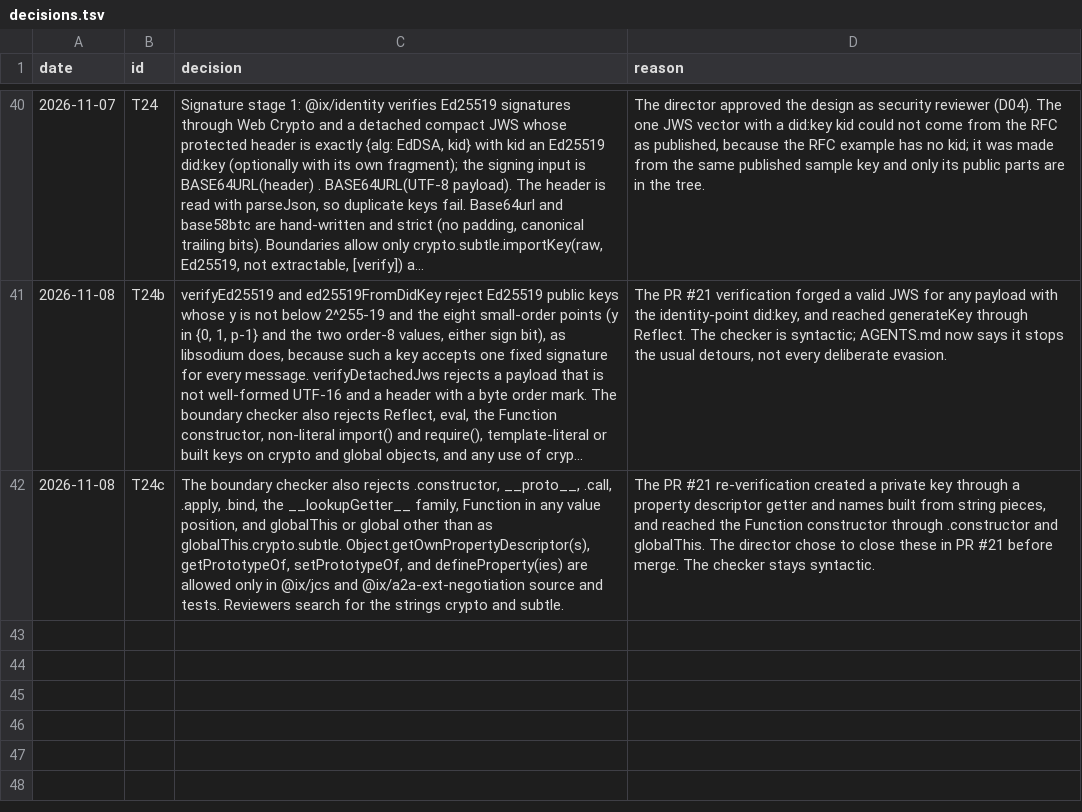
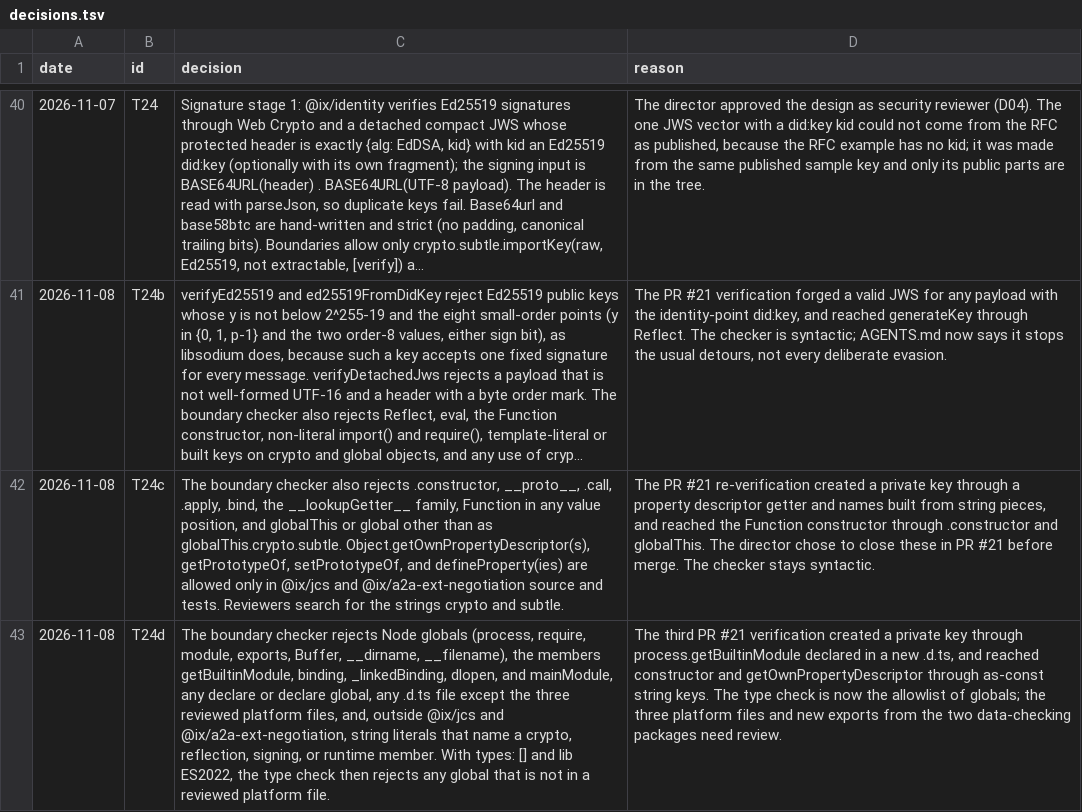
Before and after one commit to ranma-s/a2aix, a TSV file: decisions.tsv, drawn as a sheet; only a part is shown, gaps mark what is left out; long unchanged cells end in …; the diff names each change by its address in the sheet, - before the commit and + after, or states it on an @@ line.

```diff
--- a/decisions.tsv
+++ b/decisions.tsv
+row 43: 2026-11-08 | T24d | The boundary checker rejects Node globals (process, require, module, exports, Buffer, __dirname, __filename), the members getBuiltinModule, binding, _linkedBinding, dlopen, and mainModule, any declare or declare global, any .d.ts file except the three reviewed platform files, and, outside @ix/jcs and @ix/a2a-ext-negotiation, string literals that name a crypto, reflection, signing, or runtime member. With types: [] and lib ES2022, the type check then rejects any global that is not in a reviewed platform file. | The third PR #21 verification created a private key through process.getBuiltinModule declared in a new .d.ts, and reached constructor and getOwnPropertyDescriptor through as-const string keys. The type check is now the allowlist of globals; the three platform files and new exports from the two data-checking packages need review.
```
Also changed, not shown: 2 other files.
